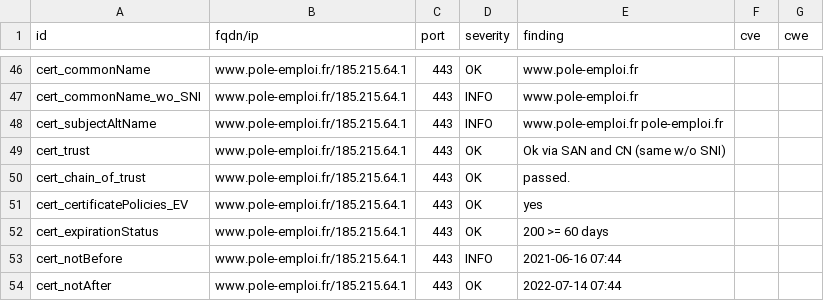
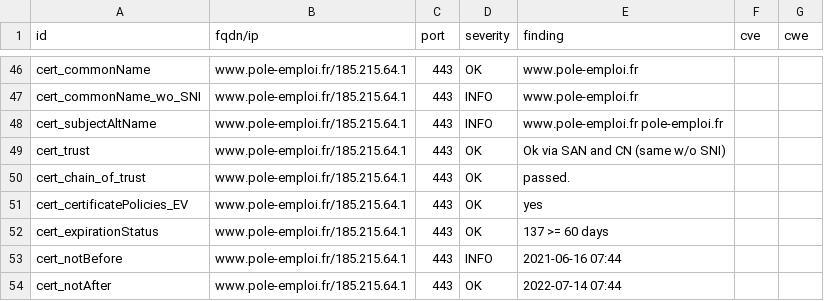
Before and after one commit to LucPIERREDITMERY/dashlordTest, a CSV file: results/aHR0cHM6Ly93d3cucG9sZS1lbXBsb2kuZnI=/testssl.csv, drawn as a sheet; only a part is shown, gaps mark what is left out.

```diff
--- a/results/aHR0cHM6Ly93d3cucG9sZS1lbXBsb2kuZnI=/testssl.csv
+++ b/results/aHR0cHM6Ly93d3cucG9sZS1lbXBsb2kuZnI=/testssl.csv
@@ -51,3 +51,3 @@
 "cert_certificatePolicies_EV","www.pole-emploi.fr/185.215.64.1","443","OK","yes","",""
-"cert_expirationStatus","www.pole-emploi.fr/185.215.64.1","443","OK","200 >= 60 days","",""
+"cert_expirationStatus","www.pole-emploi.fr/185.215.64.1","443","OK","137 >= 60 days","",""
 "cert_notBefore","www.pole-emploi.fr/185.215.64.1","443","INFO","2021-06-16 07:44","",""
```
Also changed, not shown: 15 other files.
